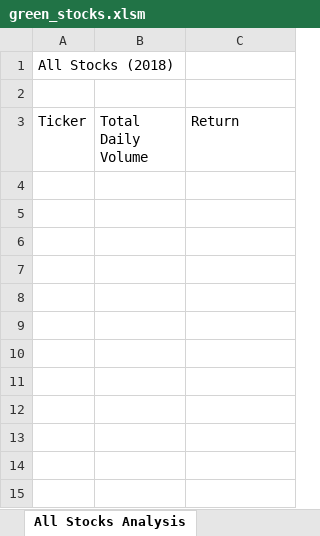
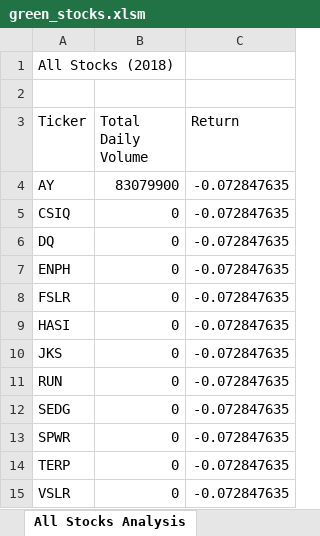
Before and after one commit to Natashina/Excel, an Excel workbook: green_stocks.xlsm, sheet All Stocks Analysis, drawn as a sheet; values as stored, in another font and other column widths than the file's, no borders; the diff names each change by its address in the sheet, - before the commit and + after, or states it on an @@ line.

Commit message:
Add files via upload

```diff
--- a/green_stocks.xlsm (sheet All Stocks Analysis)
+++ b/green_stocks.xlsm (sheet All Stocks Analysis)
+row 4: AY | 83079900 | -0.072847635
+row 5: CSIQ | 0 | -0.072847635
+row 6: DQ | 0 | -0.072847635
+row 7: ENPH | 0 | -0.072847635
+row 8: FSLR | 0 | -0.072847635
+row 9: HASI | 0 | -0.072847635
+row 10: JKS | 0 | -0.072847635
+row 11: RUN | 0 | -0.072847635
+row 12: SEDG | 0 | -0.072847635
+row 13: SPWR | 0 | -0.072847635
+row 14: TERP | 0 | -0.072847635
+row 15: VSLR | 0 | -0.072847635
```
